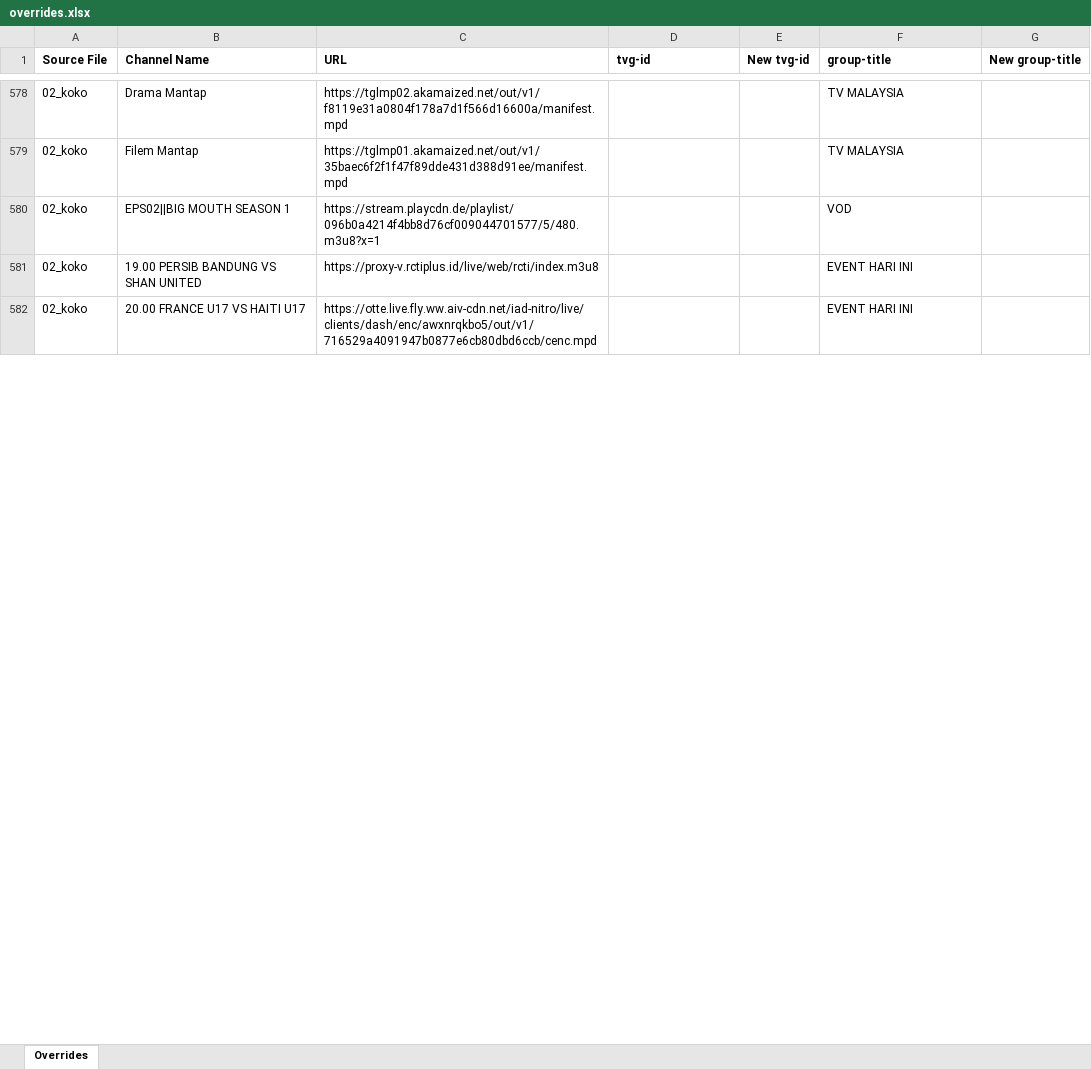
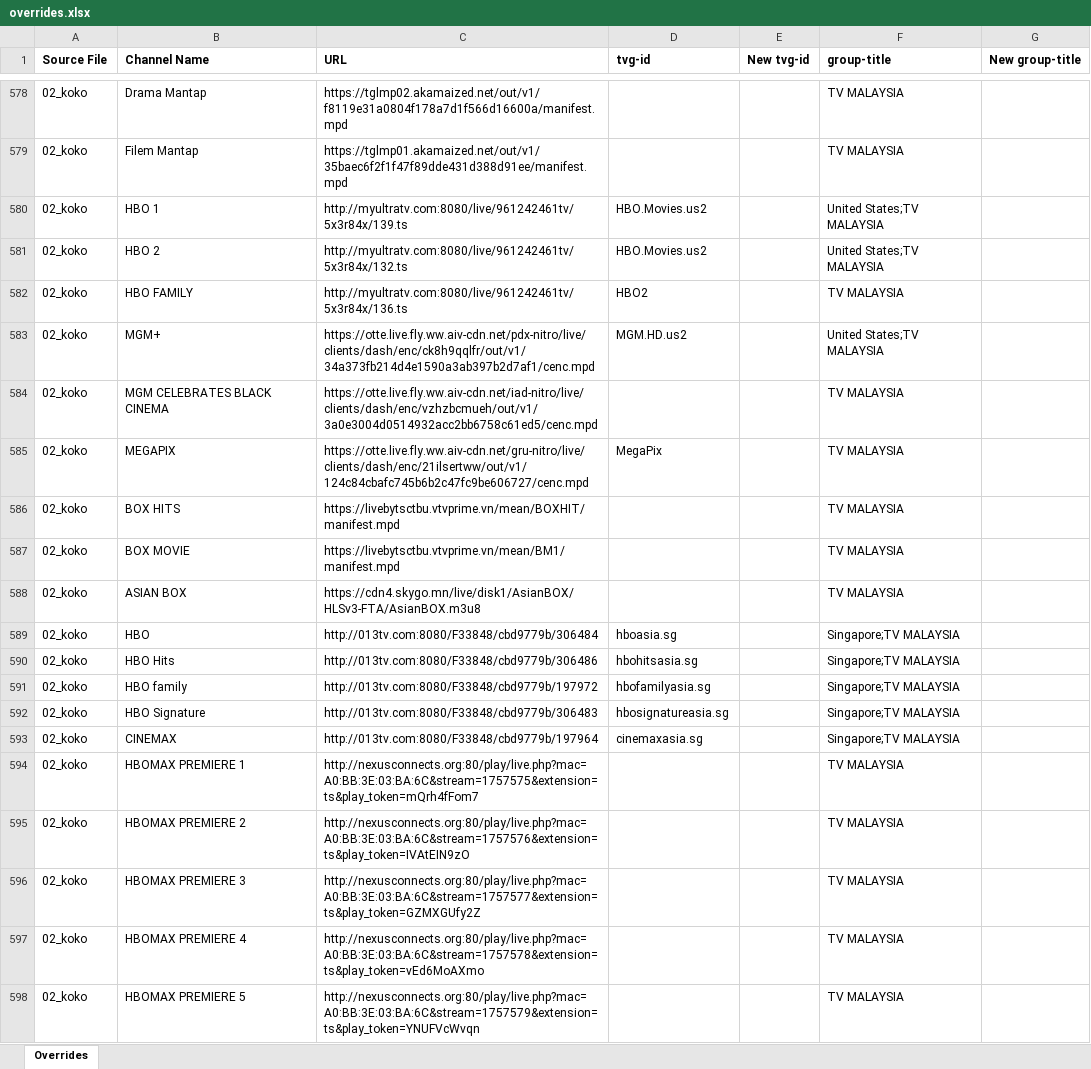
Before and after one commit to karya-media/tv, an Excel workbook: data/overrides.xlsx, sheet Overrides, drawn as a sheet; only a part is shown, gaps mark what is left out; the shorter side is filled out with more unchanged rows; values as stored, in another font and other column widths than the file's, no borders; the diff covers the shown part only; the diff names each change by its address in the sheet, - before the commit and + after, or states it on an @@ line.

```diff
--- a/data/overrides.xlsx (sheet Overrides)
+++ b/data/overrides.xlsx (sheet Overrides)
+row 580: 02_koko | HBO 1 | http://myultratv.com:8080/live/961242461tv/5x3r84x/139.ts | HBO.Movies.us2 |  | United States;TV MALAYSIA
+row 581: 02_koko | HBO 2 | http://myultratv.com:8080/live/961242461tv/5x3r84x/132.ts | HBO.Movies.us2 |  | United States;TV MALAYSIA
+row 582: 02_koko | HBO FAMILY | http://myultratv.com:8080/live/961242461tv/5x3r84x/136.ts | HBO2 |  | TV MALAYSIA
+row 583: 02_koko | MGM+ | https://otte.live.fly.ww.aiv-cdn.net/pdx-nitro/live/clients/dash/enc/ck8h9qqlfr/out/v1/34a373fb214d4e1590a3ab397b2d7af1/cenc.mpd | MGM.HD.us2 |  | United States;TV MALAYSIA
+row 584: 02_koko | MGM CELEBRATES BLACK CINEMA | https://otte.live.fly.ww.aiv-cdn.net/iad-nitro/live/clients/dash/enc/vzhzbcmueh/out/v1/3a0e3004d0514932acc2bb6758c61ed5/cenc.mpd |  |  | TV MALAYSIA
+row 585: 02_koko | MEGAPIX | https://otte.live.fly.ww.aiv-cdn.net/gru-nitro/live/clients/dash/enc/21ilsertww/out/v1/124c84cbafc745b6b2c47fc9be606727/cenc.mpd | MegaPix |  | TV MALAYSIA
+row 586: 02_koko | BOX HITS | https://livebytsctbu.vtvprime.vn/mean/BOXHIT/manifest.mpd |  |  | TV MALAYSIA
+row 587: 02_koko | BOX MOVIE | https://livebytsctbu.vtvprime.vn/mean/BM1/manifest.mpd |  |  | TV MALAYSIA
+row 588: 02_koko | ASIAN BOX | https://cdn4.skygo.mn/live/disk1/AsianBOX/HLSv3-FTA/AsianBOX.m3u8 |  |  | TV MALAYSIA
+row 589: 02_koko | HBO | http://013tv.com:8080/F33848/cbd9779b/306484 | hboasia.sg |  | Singapore;TV MALAYSIA
+row 590: 02_koko | HBO Hits | http://013tv.com:8080/F33848/cbd9779b/306486 | hbohitsasia.sg |  | Singapore;TV MALAYSIA
+row 591: 02_koko | HBO family | http://013tv.com:8080/F33848/cbd9779b/197972 | hbofamilyasia.sg |  | Singapore;TV MALAYSIA
+row 592: 02_koko | HBO Signature | http://013tv.com:8080/F33848/cbd9779b/306483 | hbosignatureasia.sg |  | Singapore;TV MALAYSIA
+row 593: 02_koko | CINEMAX | http://013tv.com:8080/F33848/cbd9779b/197964 | cinemaxasia.sg |  | Singapore;TV MALAYSIA
+row 594: 02_koko | HBOMAX PREMIERE 1 | http://nexusconnects.org:80/play/live.php?mac=A0:BB:3E:03:BA:6C&stream=1757575&extension=ts&play_token=mQrh4fFom7 |  |  | TV MALAYSIA
+row 595: 02_koko | HBOMAX PREMIERE 2 | http://nexusconnects.org:80/play/live.php?mac=A0:BB:3E:03:BA:6C&stream=1757576&extension=ts&play_token=IVAtEIN9zO |  |  | TV MALAYSIA
+row 596: 02_koko | HBOMAX PREMIERE 3 | http://nexusconnects.org:80/play/live.php?mac=A0:BB:3E:03:BA:6C&stream=1757577&extension=ts&play_token=GZMXGUfy2Z |  |  | TV MALAYSIA
+row 597: 02_koko | HBOMAX PREMIERE 4 | http://nexusconnects.org:80/play/live.php?mac=A0:BB:3E:03:BA:6C&stream=1757578&extension=ts&play_token=vEd6MoAXmo |  |  | TV MALAYSIA
+row 598: 02_koko | HBOMAX PREMIERE 5 | http://nexusconnects.org:80/play/live.php?mac=A0:BB:3E:03:BA:6C&stream=1757579&extension=ts&play_token=YNUFVcWvqn |  |  | TV MALAYSIA
```
Also changed, not shown: 119 added rows, 68 removed rows, 5 moved rows and 101 edited cells elsewhere in this sheet, 6 other files.
